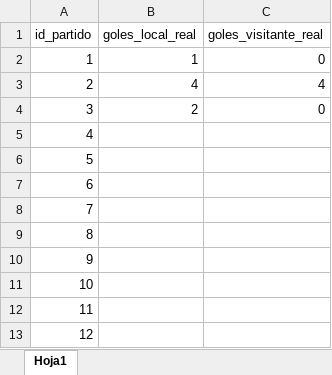
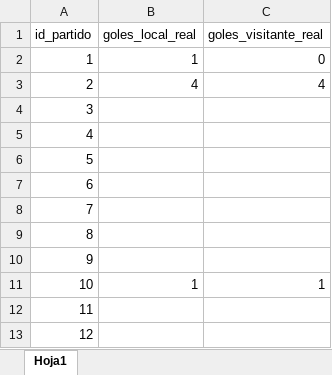
Before and after one commit to Dannyncho/TotoGolFamiliar, an Excel workbook: data/resultados.xlsx, sheet Hoja1, drawn as a sheet; only a part is shown; values as stored, in another font and other column widths than the file's, no borders; the diff names each change by its address in the sheet, - before the commit and + after, or states it on an @@ line.

```diff
--- a/data/resultados.xlsx (sheet Hoja1)
+++ b/data/resultados.xlsx (sheet Hoja1)
-B4 (goles_local_real): 2
+B4 (goles_local_real): (empty)
-C4 (goles_visitante_real): 0
+C4 (goles_visitante_real): (empty)
-B11 (goles_local_real): (empty)
+B11 (goles_local_real): 1
-C11 (goles_visitante_real): (empty)
+C11 (goles_visitante_real): 1
```
Also changed, not shown: data/partidos.xlsx.
